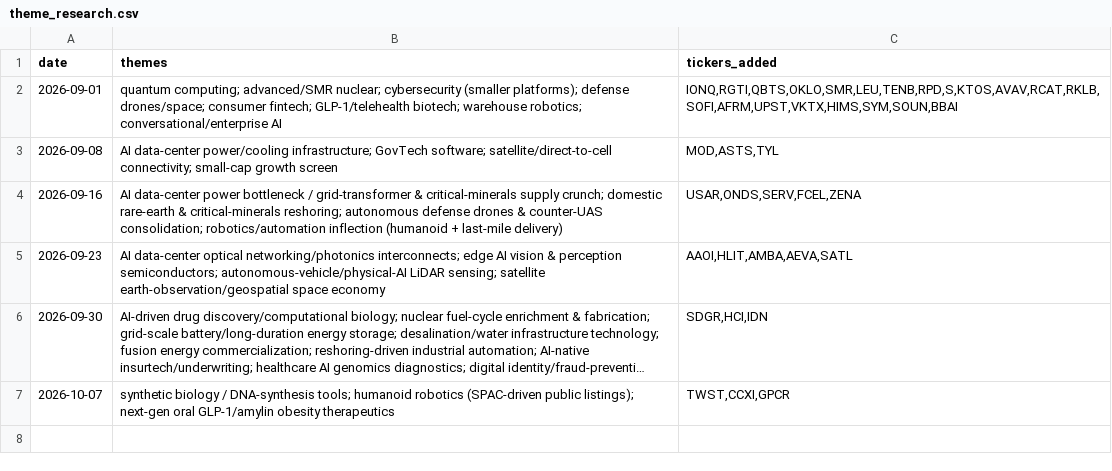
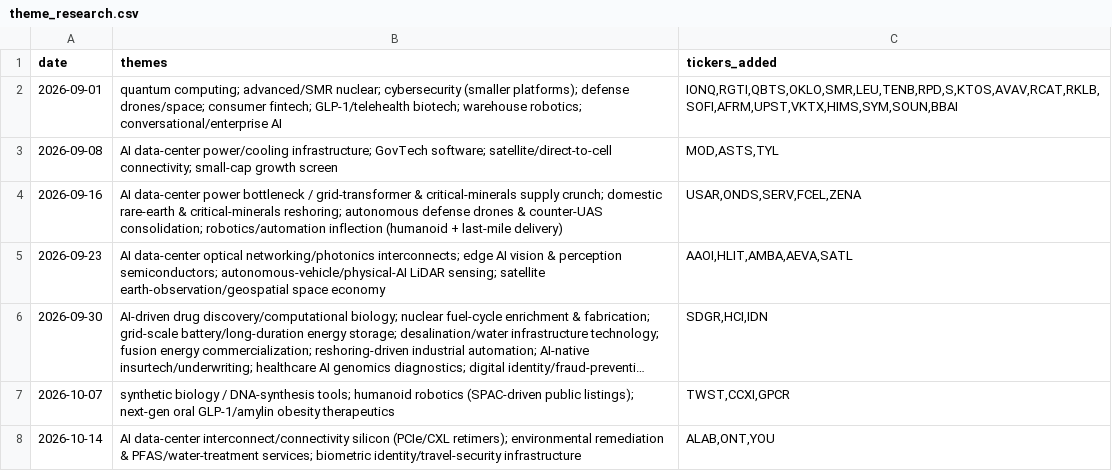
Before and after one commit to demers-ryan18/stock_analyst, a CSV file: data/theme_research.csv, drawn as a sheet; long unchanged cells end in …; the diff names each change by its address in the sheet, - before the commit and + after, or states it on an @@ line.

```diff
--- a/data/theme_research.csv
+++ b/data/theme_research.csv
+row 8: 2026-10-14 | AI data-center interconnect/connectivity silicon (PCIe/CXL retimers); environmental remediation & PFAS/water-treatment services; biometric identity/travel-security infrastructure | ALAB,ONT,YOU
```
Also changed, not shown: config/watchlist.csv, data/history.csv, 6 other files.
